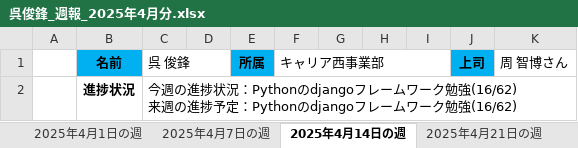
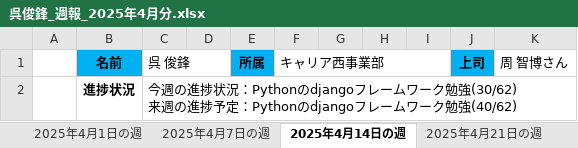
Before and after one commit to Mao62442/studyNote, an Excel workbook: 呉俊鋒_週報_2025年4月分.xlsx, sheet 2025年4月14日の週, drawn as a sheet; only a part is shown; values as stored, in another font and other column widths than the file's, no borders; ↵ is a line break in a cell; the diff covers the shown part only; the diff names each change by its address in the sheet, - before the commit and + after, or states it on an @@ line.

```diff
--- a/呉俊鋒_週報_2025年4月分.xlsx (sheet 2025年4月14日の週)
+++ b/呉俊鋒_週報_2025年4月分.xlsx (sheet 2025年4月14日の週)
-C2: …ーク勉強(16/62) ↵ 来週の進捗予定：Pythonのdjangoフレームワーク勉強(16/62)
+C2: …ーク勉強(30/62) ↵ 来週の進捗予定：Pythonのdjangoフレームワーク勉強(40/62)
```
Also changed, not shown: 3 edited cells elsewhere in this sheet.
